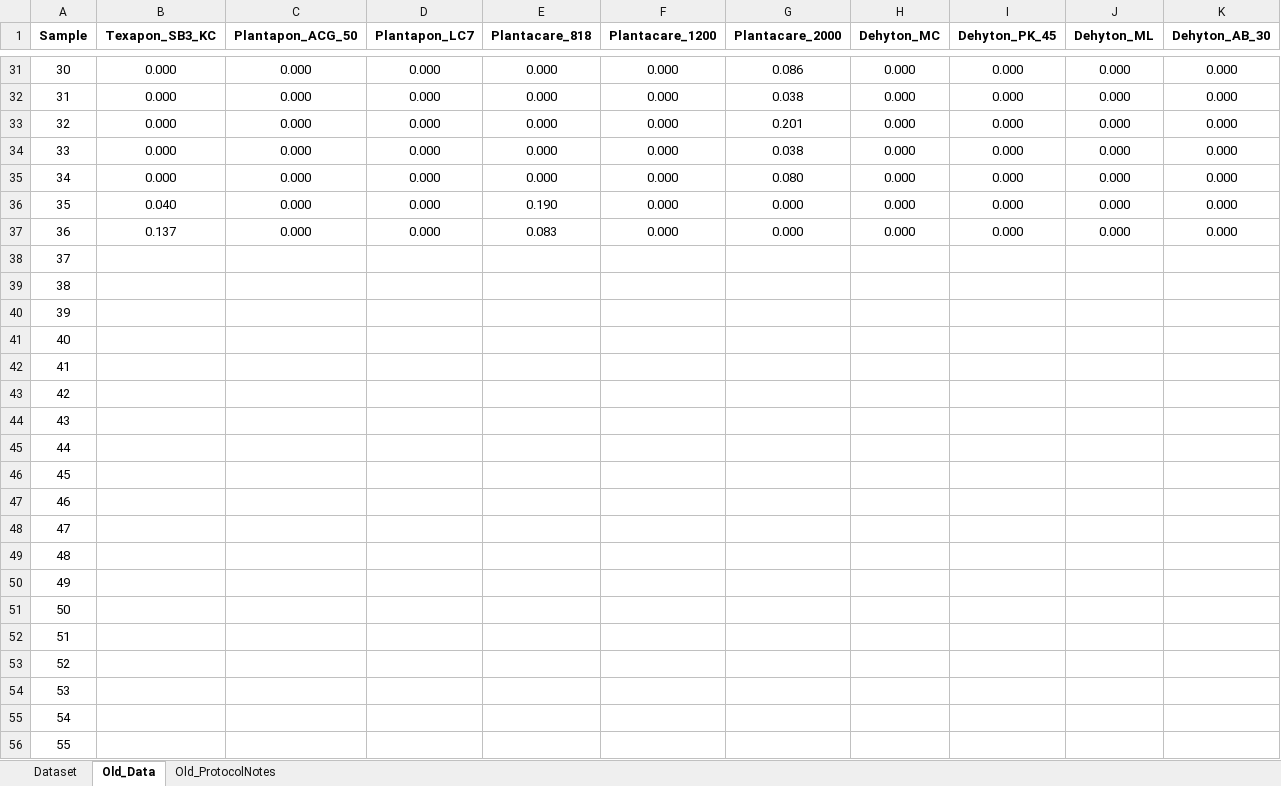
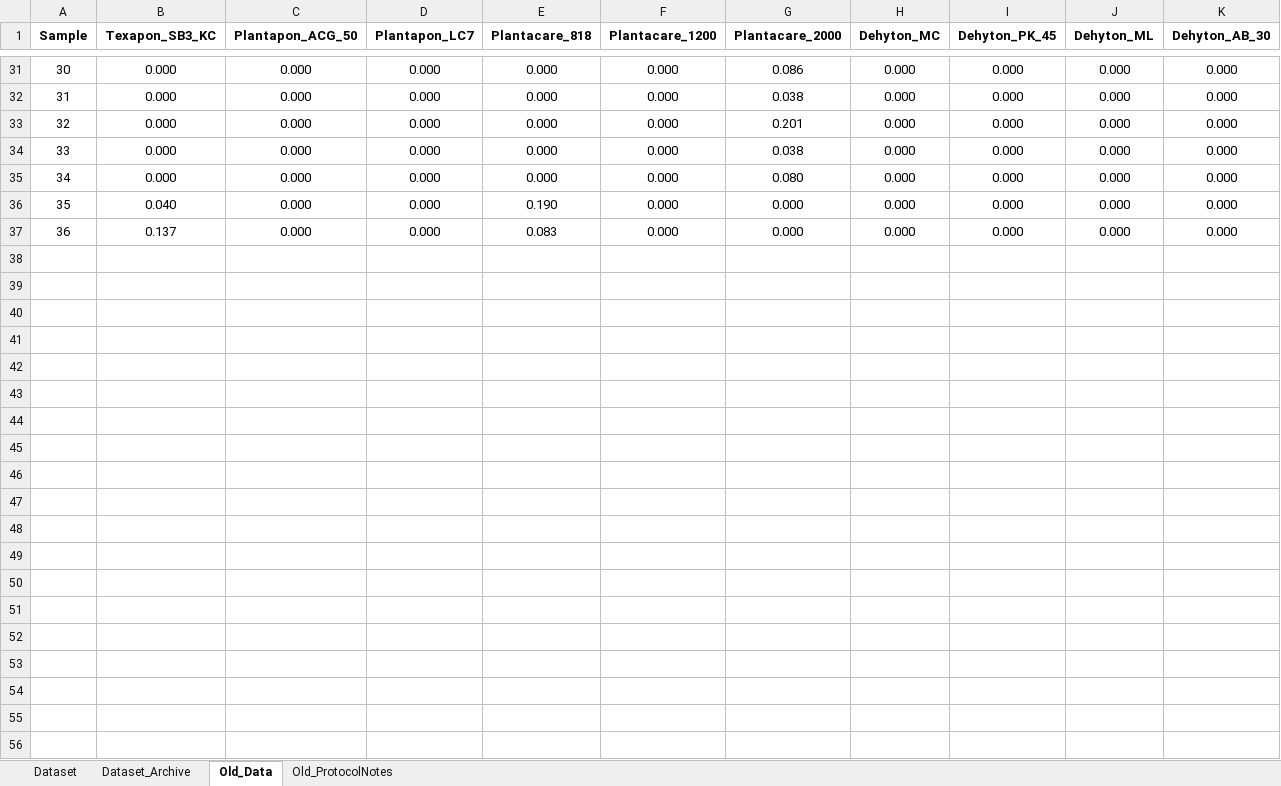
Before and after one commit to AniketChitre/formulations-prep, an Excel workbook: PhDFormulationsDataset_2023.xlsx, sheet Old_Data, drawn as a sheet; only a part is shown, gaps mark what is left out; values as stored, in another font and other column widths than the file's, no borders; rows hold the shown columns only; the diff covers the shown part only; the diff names each change by its address in the sheet, - before the commit and + after, or states it on an @@ line.

```diff
--- a/PhDFormulationsDataset_2023.xlsx (sheet Old_Data)
+++ b/PhDFormulationsDataset_2023.xlsx (sheet Old_Data)
+sheet tab: Dataset_Archive
-row 38: 37
-row 39: 38
-row 40: 39
-row 41: 40
-row 42: 41
-row 43: 42
-row 44: 43
-row 45: 44
-row 46: 45
-row 47: 46
-row 48: 47
-row 49: 48
-row 50: 49
-row 51: 50
-row 52: 51
-row 53: 52
-row 54: 53
-row 55: 54
-row 56: 55
```
Also changed, not shown: 905 removed rows elsewhere in this sheet, sheet Dataset, formulas that keep their value, hidden cells, 7 other files.
